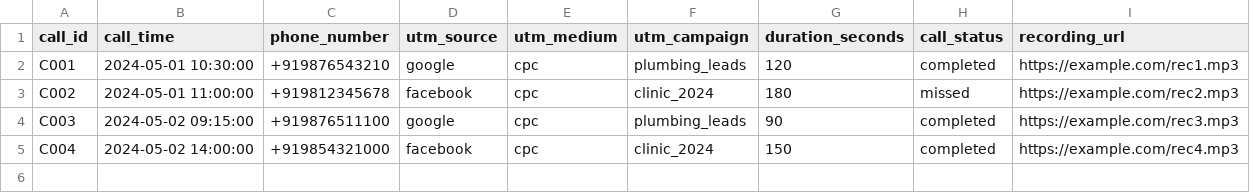
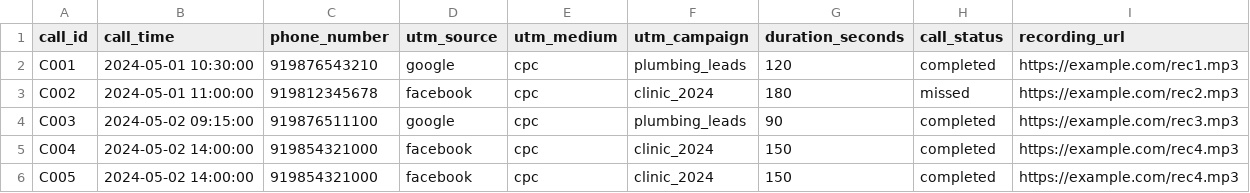
Before and after one commit to veerendra-R/ad-roi-tracker, a CSV file: sample_data/calls.csv, drawn as a sheet.

```diff
--- a/sample_data/calls.csv
+++ b/sample_data/calls.csv
@@ -1,5 +1,6 @@
 call_id,call_time,phone_number,utm_source,utm_medium,utm_campaign,duration_seconds,call_status,recording_url
-C001,2024-05-01 10:30:00,+919876543210,google,cpc,plumbing_leads,120,completed,https://example.com/rec1.mp3
-C002,2024-05-01 11:00:00,+919812345678,facebook,cpc,clinic_2024,180,missed,https://example.com/rec2.mp3
-C003,2024-05-02 09:15:00,+919876511100,google,cpc,plumbing_leads,90,completed,https://example.com/rec3.mp3
-C004,2024-05-02 14:00:00,+919854321000,facebook,cpc,clinic_2024,150,completed,https://example.com/rec4.mp3
+C001,2024-05-01 10:30:00,919876543210,google,cpc,plumbing_leads,120,completed,https://example.com/rec1.mp3
+C002,2024-05-01 11:00:00,919812345678,facebook,cpc,clinic_2024,180,missed,https://example.com/rec2.mp3
+C003,2024-05-02 09:15:00,919876511100,google,cpc,plumbing_leads,90,completed,https://example.com/rec3.mp3
+C004,2024-05-02 14:00:00,919854321000,facebook,cpc,clinic_2024,150,completed,https://example.com/rec4.mp3
+C005,2024-05-02 14:00:00,919854321000,facebook,cpc,clinic_2024,150,completed,https://example.com/rec4.mp3
```
Also changed, not shown: sample_data/google_ads.csv, sample_data/lead_attribution.csv, 9 other files.
